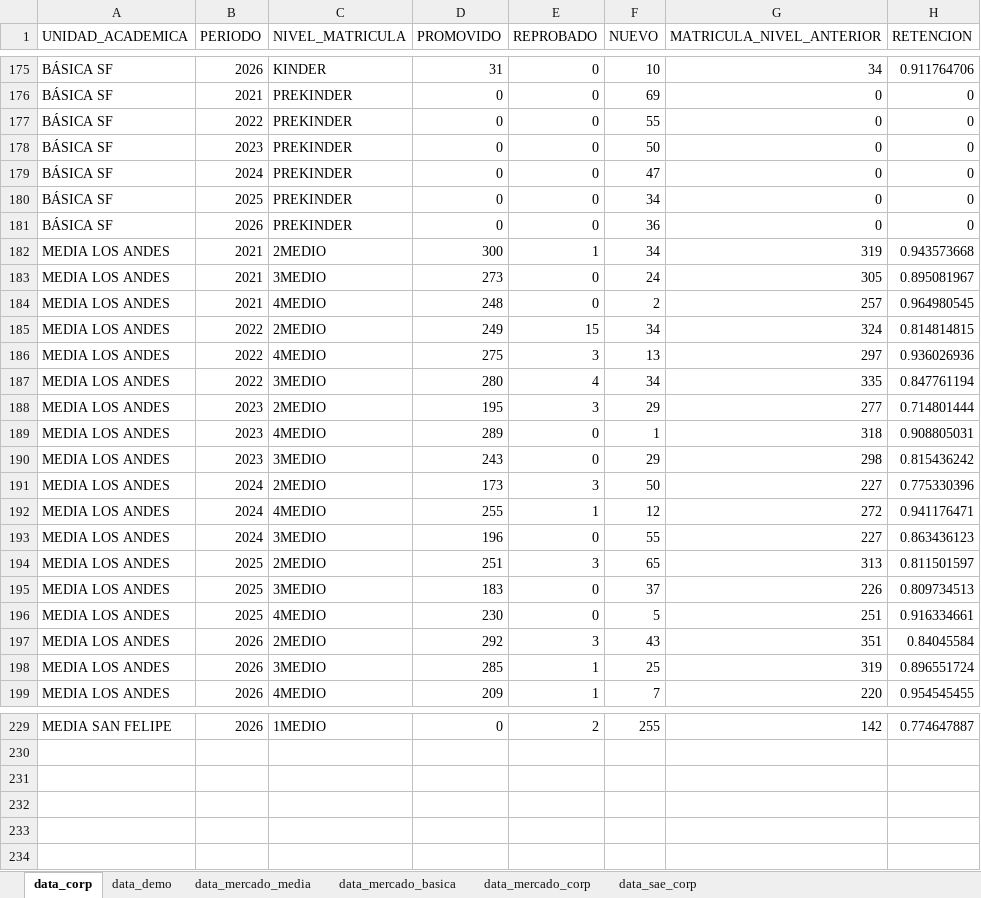
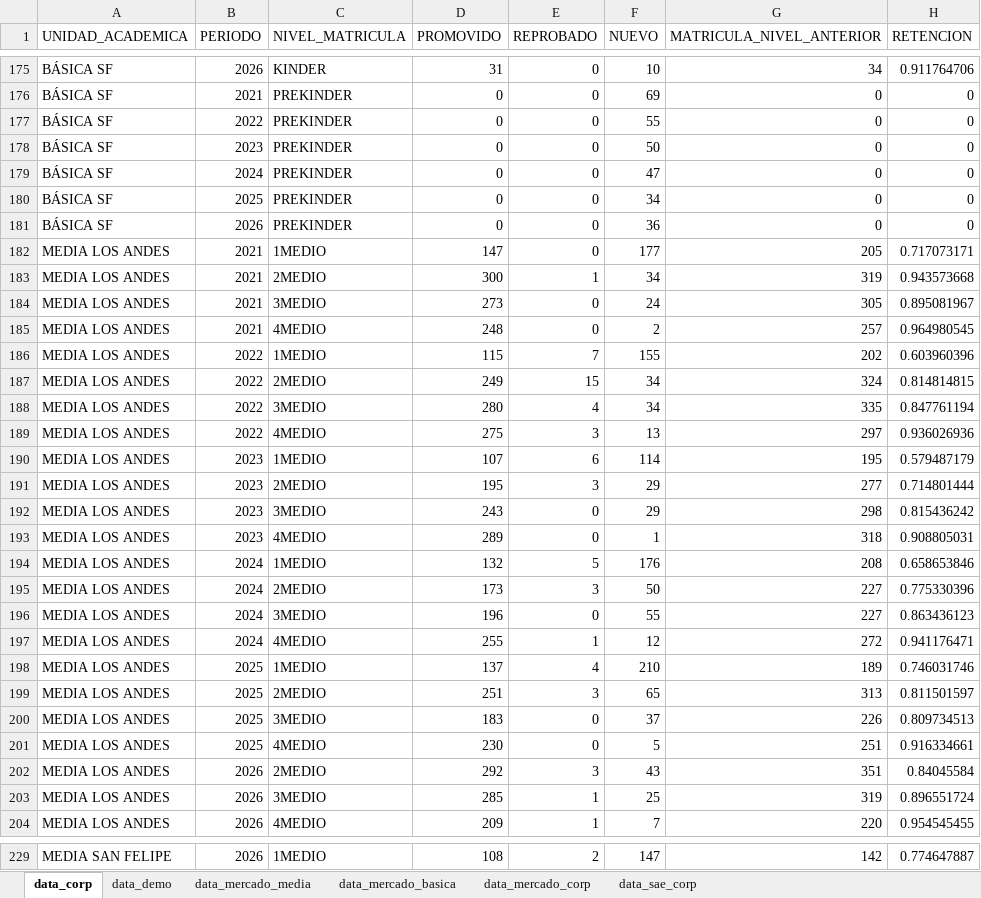
Before and after one commit to cjsepulveda/corporate_project, an Excel workbook: src/pages/data/data_corp_demo.xlsx, sheet data_corp, drawn as a sheet; only a part is shown, gaps mark what is left out; values as stored, in another font and other column widths than the file's, no borders; the diff covers the shown part only; the diff names each change by its address in the sheet, - before the commit and + after, or states it on an @@ line.

```diff
--- a/src/pages/data/data_corp_demo.xlsx (sheet data_corp)
+++ b/src/pages/data/data_corp_demo.xlsx (sheet data_corp)
+row 182: MEDIA LOS ANDES | 2021 | 1MEDIO | 147 | 0 | 177 | 205 | 0.717073171
+row 186: MEDIA LOS ANDES | 2022 | 1MEDIO | 115 | 7 | 155 | 202 | 0.603960396
@@ row 187 moved to row 188: MEDIA LOS ANDES @@
+row 190: MEDIA LOS ANDES | 2023 | 1MEDIO | 107 | 6 | 114 | 195 | 0.579487179
@@ row 190 moved to row 192: MEDIA LOS ANDES @@
+row 194: MEDIA LOS ANDES | 2024 | 1MEDIO | 132 | 5 | 176 | 208 | 0.658653846
@@ row 193 moved to row 196: MEDIA LOS ANDES @@
+row 198: MEDIA LOS ANDES | 2025 | 1MEDIO | 137 | 4 | 210 | 189 | 0.746031746
-D229 (PROMOVIDO): 0
+D229 (PROMOVIDO): 108
-F229 (NUEVO): 255
+F229 (NUEVO): 147
```
Also changed, not shown: 5 added rows, 10 removed rows, 7 moved rows and 35 edited cells elsewhere in this sheet, 2 other files.
